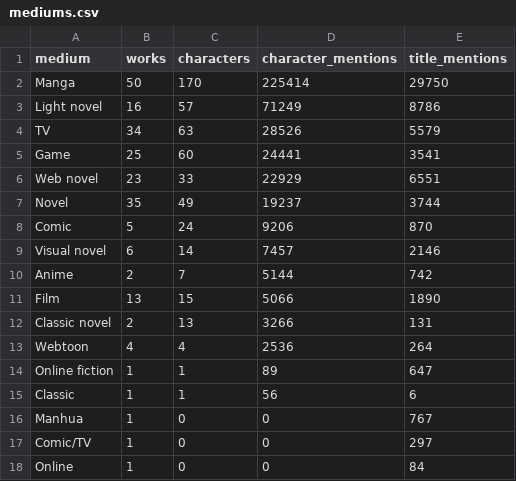
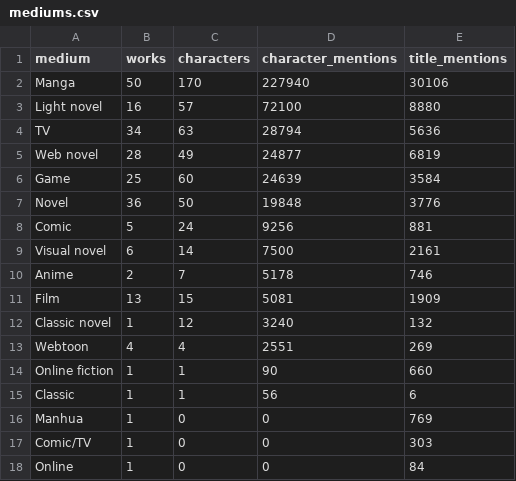
Before and after one commit to reddypranith80-max/intelligenceScaling-scraping, a CSV file: results/mediums.csv, drawn as a sheet.

```diff
--- a/results/mediums.csv
+++ b/results/mediums.csv
@@ -1,18 +1,18 @@
 medium,works,characters,character_mentions,title_mentions
-Manga,50,170,225414,29750
-Light novel,16,57,71249,8786
-TV,34,63,28526,5579
-Game,25,60,24441,3541
-Web novel,23,33,22929,6551
-Novel,35,49,19237,3744
-Comic,5,24,9206,870
-Visual novel,6,14,7457,2146
-Anime,2,7,5144,742
-Film,13,15,5066,1890
-Classic novel,2,13,3266,131
-Webtoon,4,4,2536,264
-Online fiction,1,1,89,647
+Manga,50,170,227940,30106
+Light novel,16,57,72100,8880
+TV,34,63,28794,5636
+Web novel,28,49,24877,6819
+Game,25,60,24639,3584
+Novel,36,50,19848,3776
+Comic,5,24,9256,881
+Visual novel,6,14,7500,2161
+Anime,2,7,5178,746
+Film,13,15,5081,1909
+Classic novel,1,12,3240,132
+Webtoon,4,4,2551,269
+Online fiction,1,1,90,660
 Classic,1,1,56,6
-Manhua,1,0,0,767
-Comic/TV,1,0,0,297
+Manhua,1,0,0,769
+Comic/TV,1,0,0,303
 Online,1,0,0,84
```
Also changed, not shown: results/activity_by_month.csv, results/arcs_all.csv, 29 other files.
